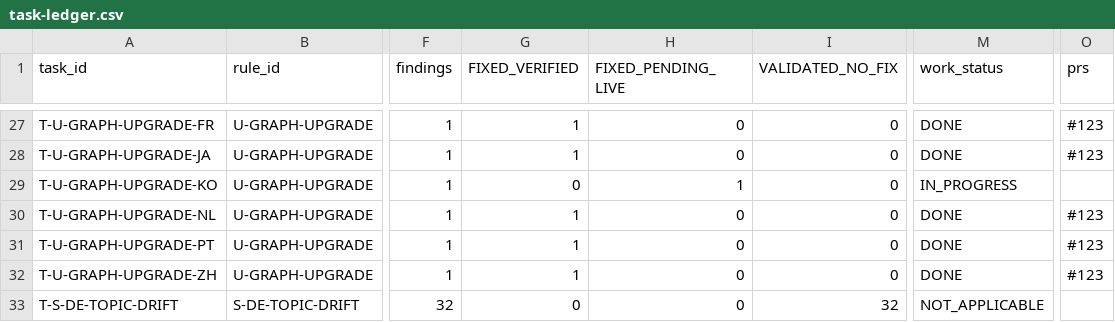
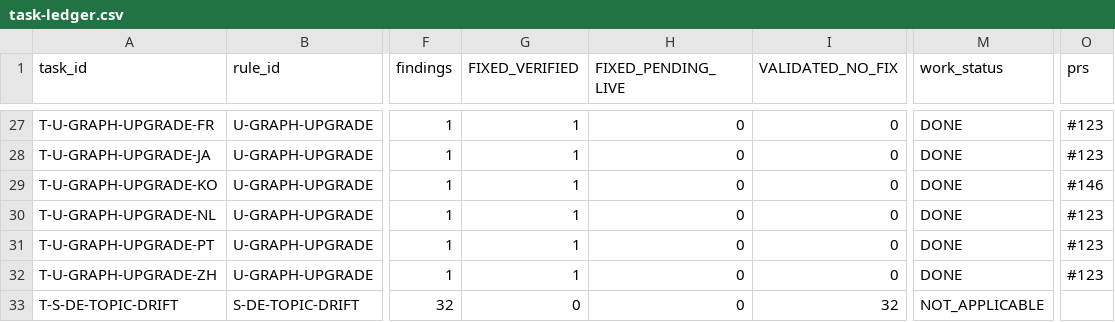
Before and after one commit to thuexemayhanoi/global, a CSV file: docs/seo-audit/execution/task-ledger.csv, drawn as a sheet; only a part is shown, gaps mark what is left out; the diff names each change by its address in the sheet, - before the commit and + after, or states it on an @@ line.

```diff
--- a/docs/seo-audit/execution/task-ledger.csv
+++ b/docs/seo-audit/execution/task-ledger.csv
-G29 (FIXED_VERIFIED): 0
+G29 (FIXED_VERIFIED): 1
-H29 (FIXED_PENDING_LIVE): 1
+H29 (FIXED_PENDING_LIVE): 0
-M29 (work_status): IN_PROGRESS
+M29 (work_status): DONE
-O29 (prs): (empty)
+O29 (prs): #146
```
Also changed, not shown: docs/seo-audit/execution/execution-ledger.csv, 4 other files.
